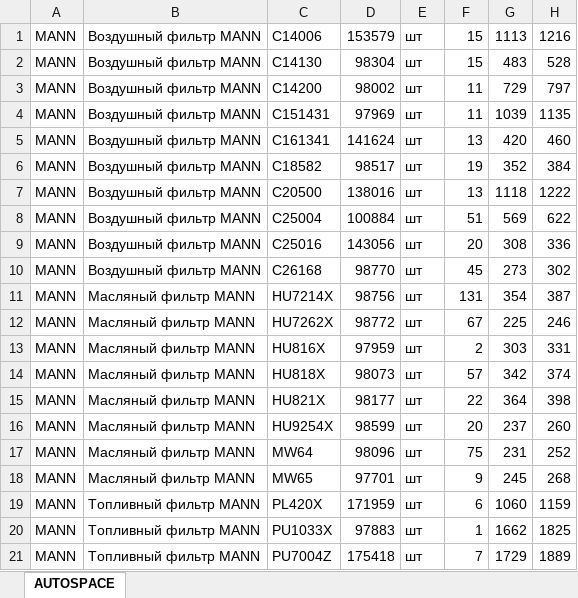
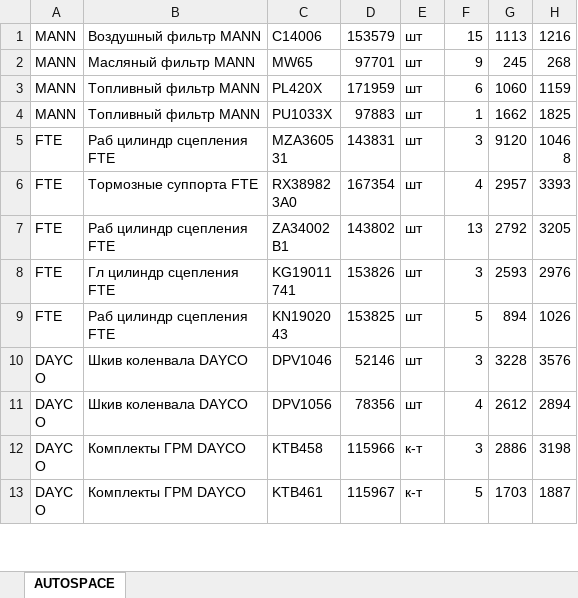
Before and after one commit to Tareltos/VST67-and-SWD, an Excel workbook: Autospace.xlsx, sheet AUTOSPACE, drawn as a sheet; only a part is shown; the shorter side is filled out with more unchanged rows; values as stored, in another font and other column widths than the file's, no borders; the diff covers the shown part only; the diff names each change by its address in the sheet, - before the commit and + after, or states it on an @@ line.

```diff
--- a/Autospace.xlsx (sheet AUTOSPACE)
+++ b/Autospace.xlsx (sheet AUTOSPACE)
-row 2: MANN | Воздушный фильтр MANN | C14130 | 98304 | шт | 15 | 483 | 528
-row 3: MANN | Воздушный фильтр MANN | C14200 | 98002 | шт | 11 | 729 | 797
-row 4: MANN | Воздушный фильтр MANN | C151431 | 97969 | шт | 11 | 1039 | 1135
-row 5: MANN | Воздушный фильтр MANN | C161341 | 141624 | шт | 13 | 420 | 460
-row 6: MANN | Воздушный фильтр MANN | C18582 | 98517 | шт | 19 | 352 | 384
-row 7: MANN | Воздушный фильтр MANN | C20500 | 138016 | шт | 13 | 1118 | 1222
-row 8: MANN | Воздушный фильтр MANN | C25004 | 100884 | шт | 51 | 569 | 622
-row 9: MANN | Воздушный фильтр MANN | C25016 | 143056 | шт | 20 | 308 | 336
-row 10: MANN | Воздушный фильтр MANN | C26168 | 98770 | шт | 45 | 273 | 302
-row 11: MANN | Масляный фильтр MANN | HU7214X | 98756 | шт | 131 | 354 | 387
-row 12: MANN | Масляный фильтр MANN | HU7262X | 98772 | шт | 67 | 225 | 246
-row 13: MANN | Масляный фильтр MANN | HU816X | 97959 | шт | 2 | 303 | 331
-row 14: MANN | Масляный фильтр MANN | HU818X | 98073 | шт | 57 | 342 | 374
-row 15: MANN | Масляный фильтр MANN | HU821X | 98177 | шт | 22 | 364 | 398
-row 16: MANN | Масляный фильтр MANN | HU9254X | 98599 | шт | 20 | 237 | 260
-row 17: MANN | Масляный фильтр MANN | MW64 | 98096 | шт | 75 | 231 | 252
-row 21: MANN | Топливный фильтр MANN | PU7004Z | 175418 | шт | 7 | 1729 | 1889
```
Also changed, not shown: 94 removed rows elsewhere in this sheet, formulas that keep their value, 12 other files.
